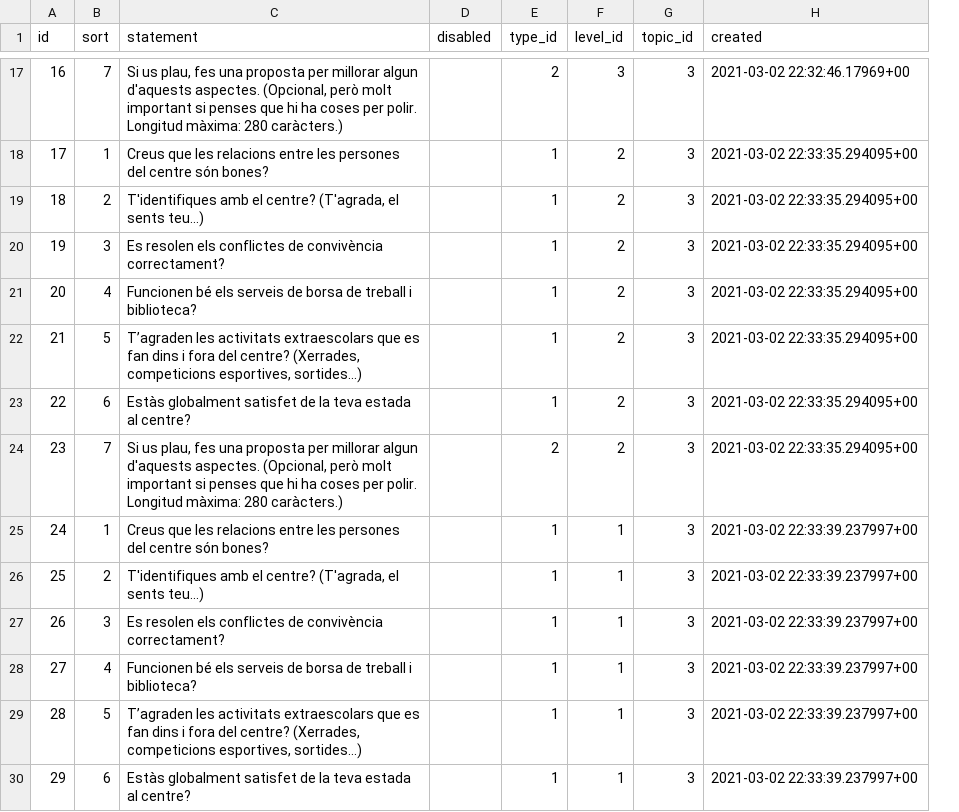
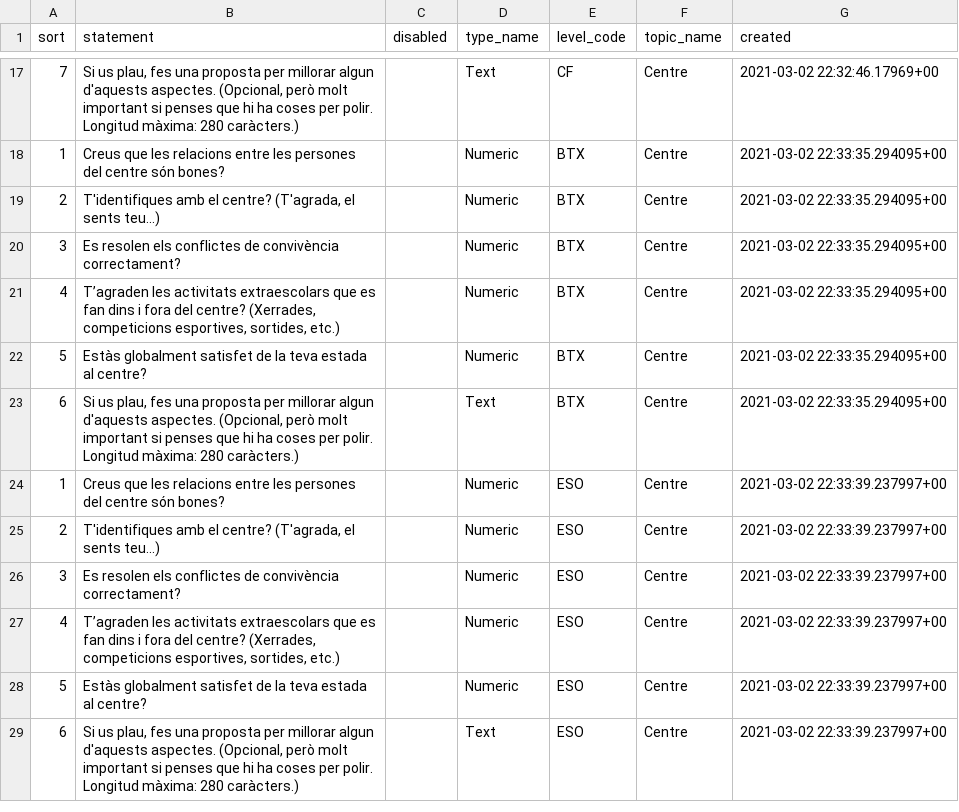
Before and after one commit to Marcos-A/teaching-stats-db-population, a CSV file: input/question.csv, drawn as a sheet; only a part is shown, gaps mark what is left out; removed rows and columns are numbered as before the commit, all else as after; the diff covers the shown part only; the diff names each change by its address in the sheet, - before the commit and + after, or states it on an @@ line.

```diff
--- a/input/question.csv
+++ b/input/question.csv
-column A (id), rows 17-23: 16 | 17 | 18 | 19 | 20 | 21 | 22; rows 25-30: 24 | 25 | 26 | 27 | 28 | 29
-column E (type_id), rows 17-23: 2 | 1 | 1 | 1 | 1 | 1 | 1; rows 25-30: all 1
-column F (level_id), rows 17-23: 3 | 2 | 2 | 2 | 2 | 2 | 2; rows 25-30: all 1
-column G (topic_id), rows 17-23: all 3; rows 25-30: all 3
+column D (type_name), rows 17-29: Text | Numeric | Numeric | Numeric | Numeric | Numeric | Text | Numeric | Numeric | Numeric | Numeric | Numeric | Text
+column E (level_code), rows 17-29: CF | BTX | BTX | BTX | BTX | BTX | BTX | ESO | ESO | ESO | ESO | ESO | ESO
+column F (topic_name), rows 17-29: all Centre
-B21 (statement): Funcionen bé els serveis de borsa de treball i biblioteca?
+B21 (statement): T’agraden les activitats extraescolars que es fan dins i fora del centre? (Xerrades, competicions esportives, sortides, etc.)
-B22 (statement): T’agraden les activitats extraescolars que es fan dins i fora del centre? (Xerrades, competicions esportives, sortides...)
+B22 (statement): Estàs globalment satisfet de la teva estada al centre?
-B23 (statement): Estàs globalment satisfet de la teva estada al centre?
+B23 (statement): Si us plau, fes una proposta per millorar algun d'aquests aspectes. (Opcional, però molt important si penses que hi ha coses per polir. Longitud màxima: 280 caràcters.)
-row 24: 23 | 7 | Si us plau, fes una proposta per millorar algun d'aquests aspectes. (Opcional, però molt important si penses que hi ha coses per polir. Longitud màxima: 280 caràcters.) |  | 2 | 2 | 3 | 2021-03-02 22:33:35.294095+00
-B27 (statement): Funcionen bé els serveis de borsa de treball i biblioteca?
+B27 (statement): T’agraden les activitats extraescolars que es fan dins i fora del centre? (Xerrades, competicions esportives, sortides, etc.)
-B28 (statement): T’agraden les activitats extraescolars que es fan dins i fora del centre? (Xerrades, competicions esportives, sortides...)
+B28 (statement): Estàs globalment satisfet de la teva estada al centre?
-B29 (statement): Estàs globalment satisfet de la teva estada al centre?
+B29 (statement): Si us plau, fes una proposta per millorar algun d'aquests aspectes. (Opcional, però molt important si penses que hi ha coses per polir. Longitud màxima: 280 caràcters.)
```
Also changed, not shown: 4 removed rows and 6 edited cells elsewhere in this file, input/degree.csv, input/group.csv, 7 other files.
